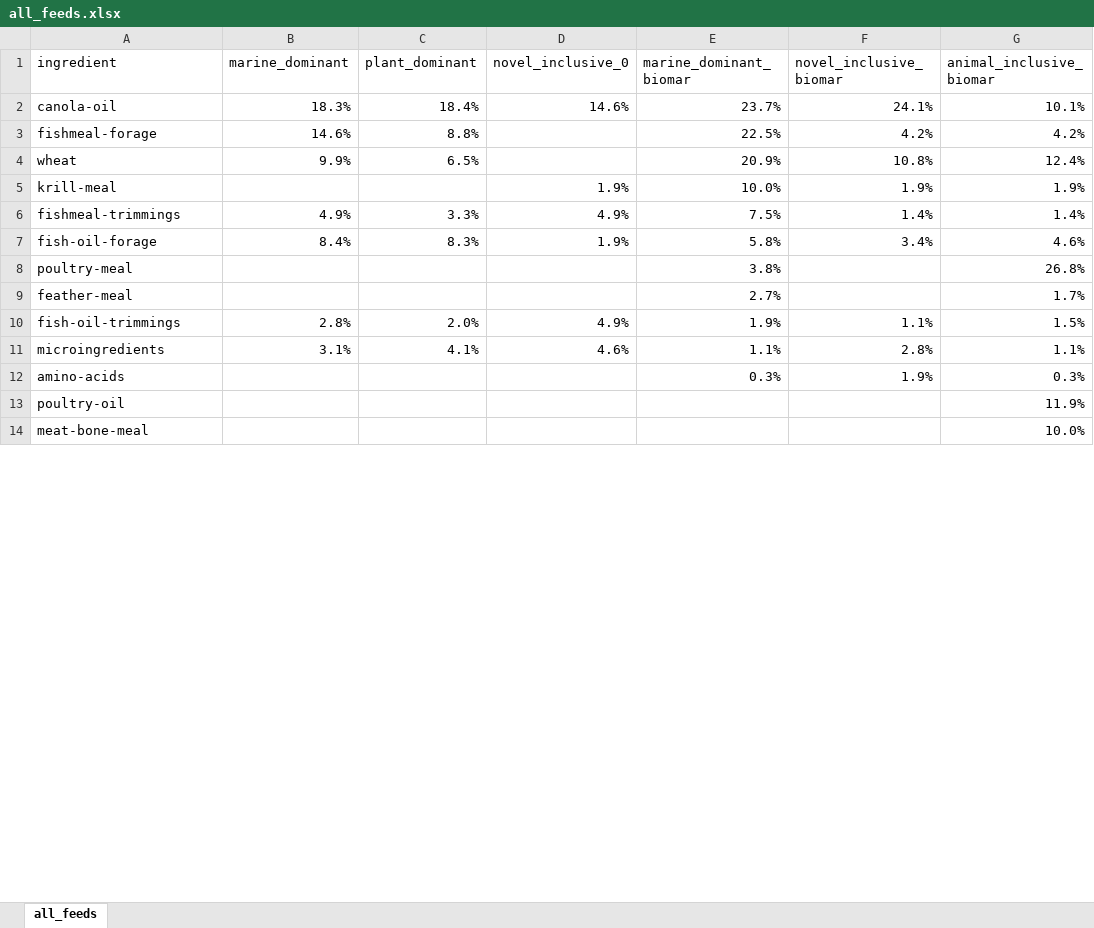
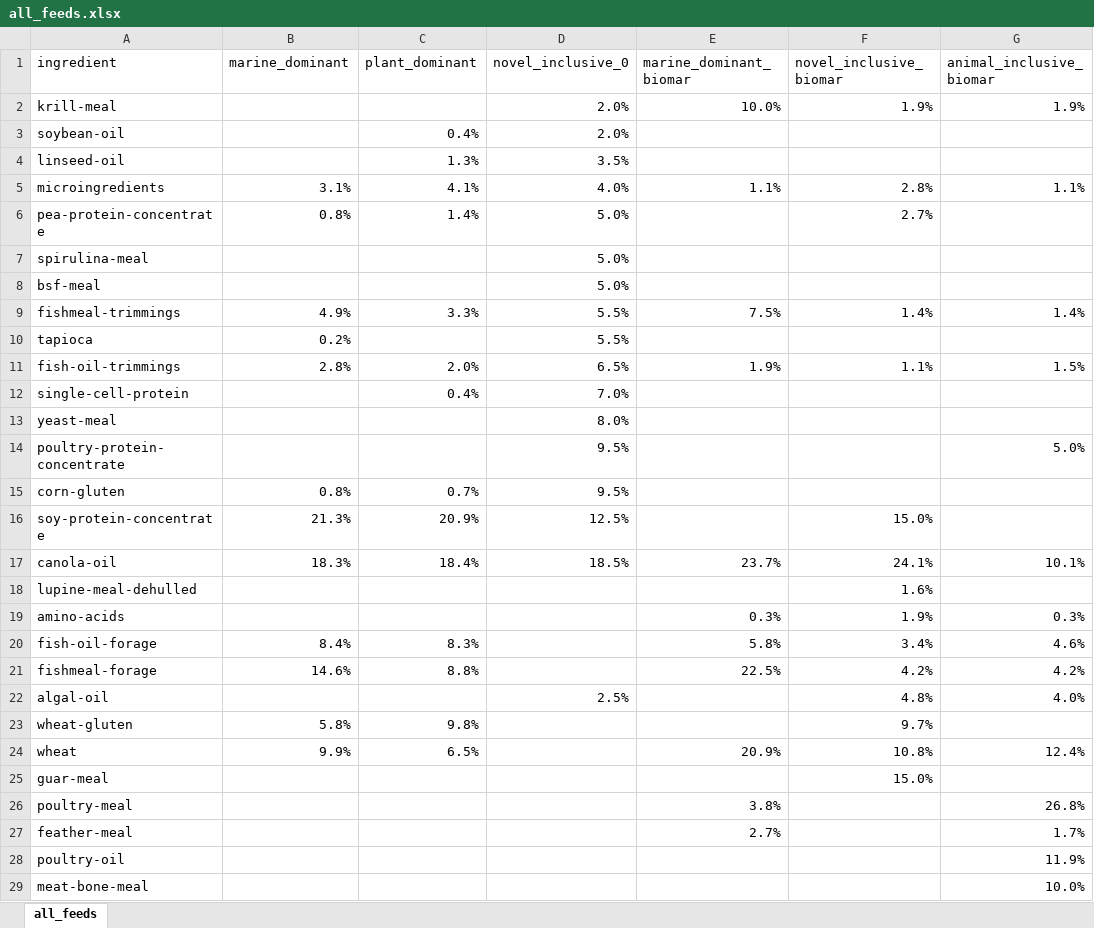
Before and after one commit to Sustainable-Aquafeeds-Project/local_to_global_mariculture_modelling, an Excel workbook: data/_general_data/diets/all_feeds.xlsx, sheet all_feeds, drawn as a sheet; only a part is shown; values as stored, in another font and other column widths than the file's, no borders; removed rows and columns are numbered as before the commit, all else as after; the diff covers the shown part only; the diff names each change by its address in the sheet, - before the commit and + after, or states it on an @@ line.

Commit message:
Updates to feeds documentation

```diff
--- a/data/_general_data/diets/all_feeds.xlsx (sheet all_feeds)
+++ b/data/_general_data/diets/all_feeds.xlsx (sheet all_feeds)
+row 2: krill-meal |  |  | 2.0% | 10.0% | 1.9% | 1.9%
+row 3: soybean-oil |  | 0.4% | 2.0%
+row 4: linseed-oil |  | 1.3% | 3.5%
+row 5: microingredients | 3.1% | 4.1% | 4.0% | 1.1% | 2.8% | 1.1%
+row 6: pea-protein-concentrate | 0.8% | 1.4% | 5.0% |  | 2.7%
+row 7: spirulina-meal |  |  | 5.0%
+row 8: bsf-meal |  |  | 5.0%
+row 9: fishmeal-trimmings | 4.9% | 3.3% | 5.5% | 7.5% | 1.4% | 1.4%
+row 10: tapioca | 0.2% |  | 5.5%
+row 11: fish-oil-trimmings | 2.8% | 2.0% | 6.5% | 1.9% | 1.1% | 1.5%
+row 12: single-cell-protein |  | 0.4% | 7.0%
+row 13: yeast-meal |  |  | 8.0%
+row 14: poultry-protein-concentrate |  |  | 9.5% |  |  | 5.0%
+row 15: corn-gluten | 0.8% | 0.7% | 9.5%
+row 16: soy-protein-concentrate | 21.3% | 20.9% | 12.5% |  | 15.0%
-D17 (novel_inclusive_0): 14.6%
+D17 (novel_inclusive_0): 18.5%
@@ row 22 moved to row 18: lupine-meal-dehulled @@
@@ row 12 moved to row 19: amino-acids @@
+row 20: fish-oil-forage | 8.4% | 8.3% |  | 5.8% | 3.4% | 4.6%
+row 22: algal-oil |  |  | 2.5% |  | 4.8% | 4.0%
@@ row 20 moved to row 23: wheat-gluten @@
-row 5: krill-meal |  |  | 1.9% | 10.0% | 1.9% | 1.9%
-row 6: fishmeal-trimmings | 4.9% | 3.3% | 4.9% | 7.5% | 1.4% | 1.4%
-row 7: fish-oil-forage | 8.4% | 8.3% | 1.9% | 5.8% | 3.4% | 4.6%
@@ row 18 moved to row 25: guar-meal @@
-row 10: fish-oil-trimmings | 2.8% | 2.0% | 4.9% | 1.9% | 1.1% | 1.5%
-row 11: microingredients | 3.1% | 4.1% | 4.6% | 1.1% | 2.8% | 1.1%
```
Also changed, not shown: 12 removed rows elsewhere in this sheet, 11 other files.
